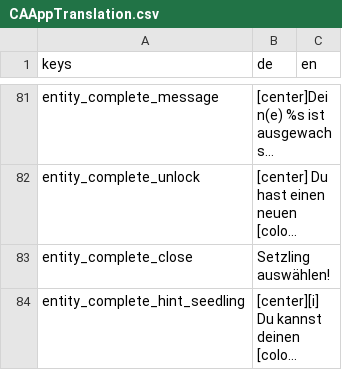
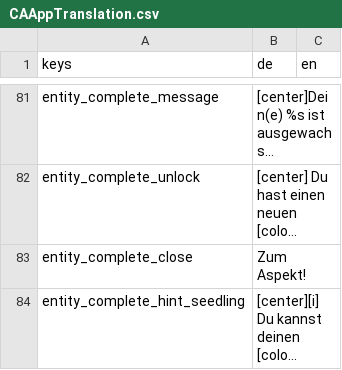
Before and after one commit to climactivity/climactivity-app, a CSV file: Assets/CAAppTranslation.csv, drawn as a sheet; only a part is shown, gaps mark what is left out; long unchanged cells end in …; the diff names each change by its address in the sheet, - before the commit and + after, or states it on an @@ line.

```diff
--- a/Assets/CAAppTranslation.csv
+++ b/Assets/CAAppTranslation.csv
-B83 (de): Setzling auswählen!
+B83 (de): Zum Aspekt!
```
Also changed, not shown: 2 other files.
